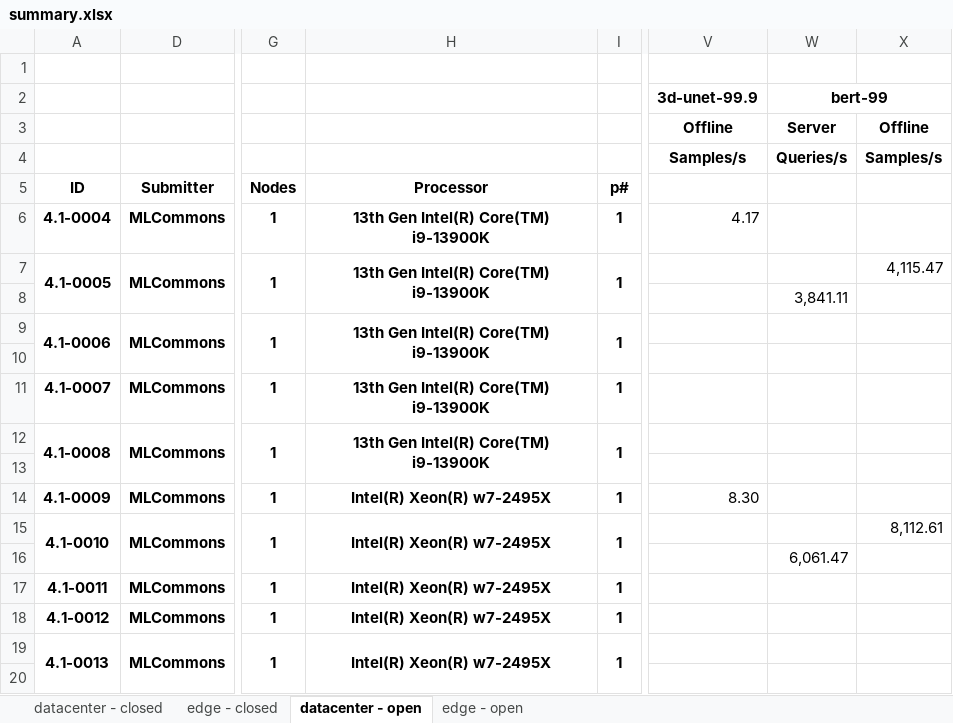
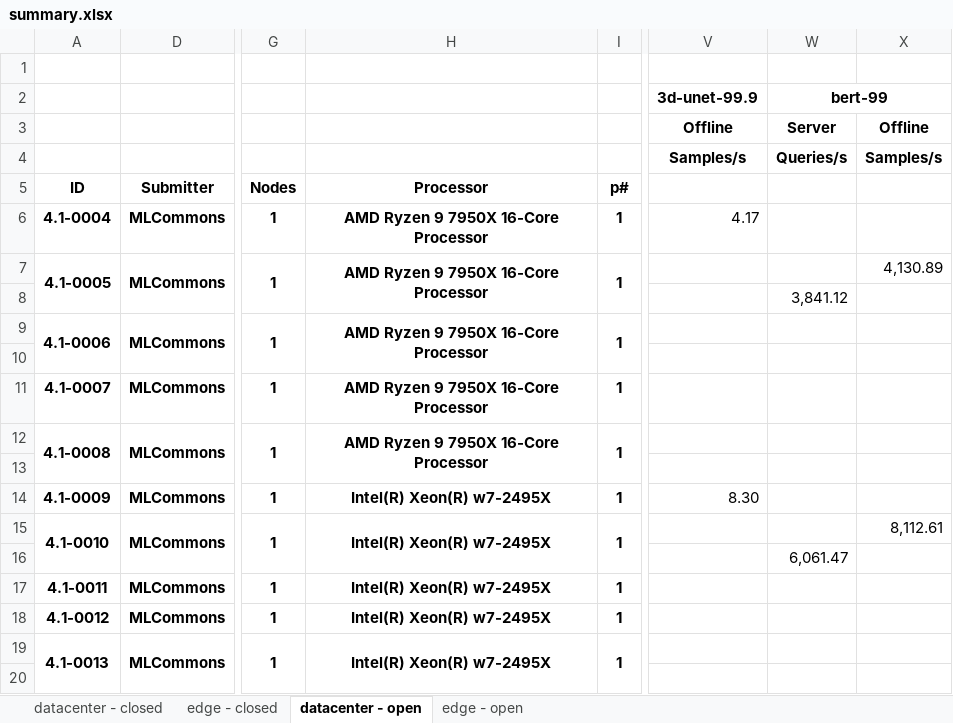
Before and after one commit to mlcommons/mlperf_inference_unofficial_submissions_v5.0, an Excel workbook: summary.xlsx, sheet datacenter - open, drawn as a sheet; only a part is shown, gaps mark what is left out; values as stored, in another font and other column widths than the file's, no borders; conditional formats not drawn; the diff names each change by its address in the sheet, - before the commit and + after, or states it on an @@ line.

```diff
--- a/summary.xlsx (sheet datacenter - open)
+++ b/summary.xlsx (sheet datacenter - open)
-H6:H7: 13th Gen Intel(R) Core(TM) i9-13900K
+H6:H7: AMD Ryzen 9 7950X 16-Core Processor
-X7: 4,115.47
+X7: 4,130.89
-W8: 3,841.11
+W8: 3,841.12
-H9: 13th Gen Intel(R) Core(TM) i9-13900K
+H9: AMD Ryzen 9 7950X 16-Core Processor
-H11:H12: 13th Gen Intel(R) Core(TM) i9-13900K
+H11:H12: AMD Ryzen 9 7950X 16-Core Processor
```
Also changed, not shown: sheet edge - open, 4 other files.
